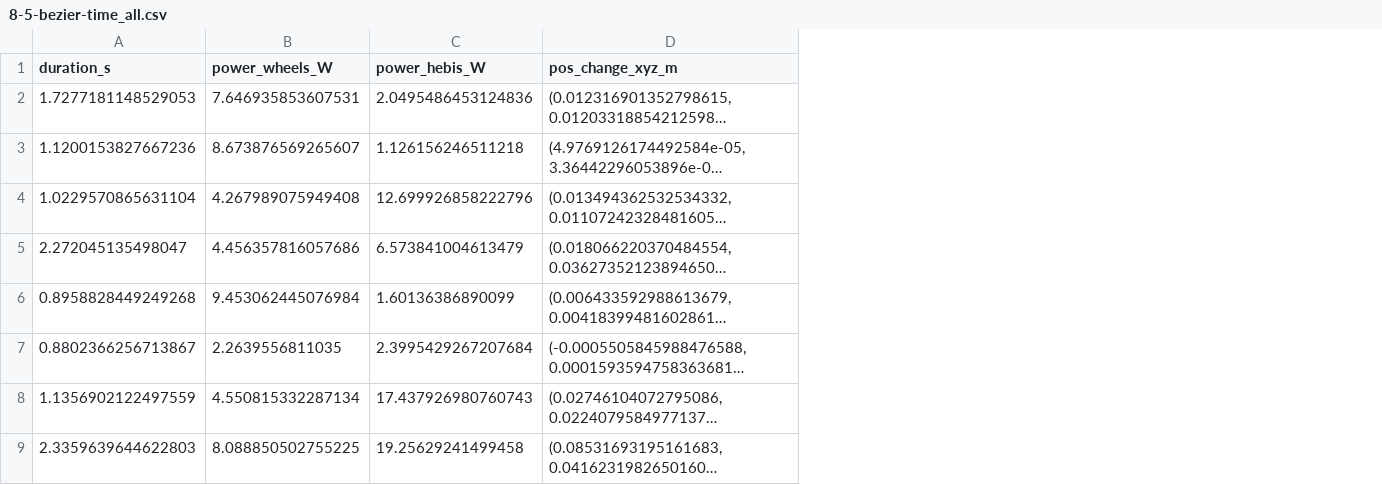
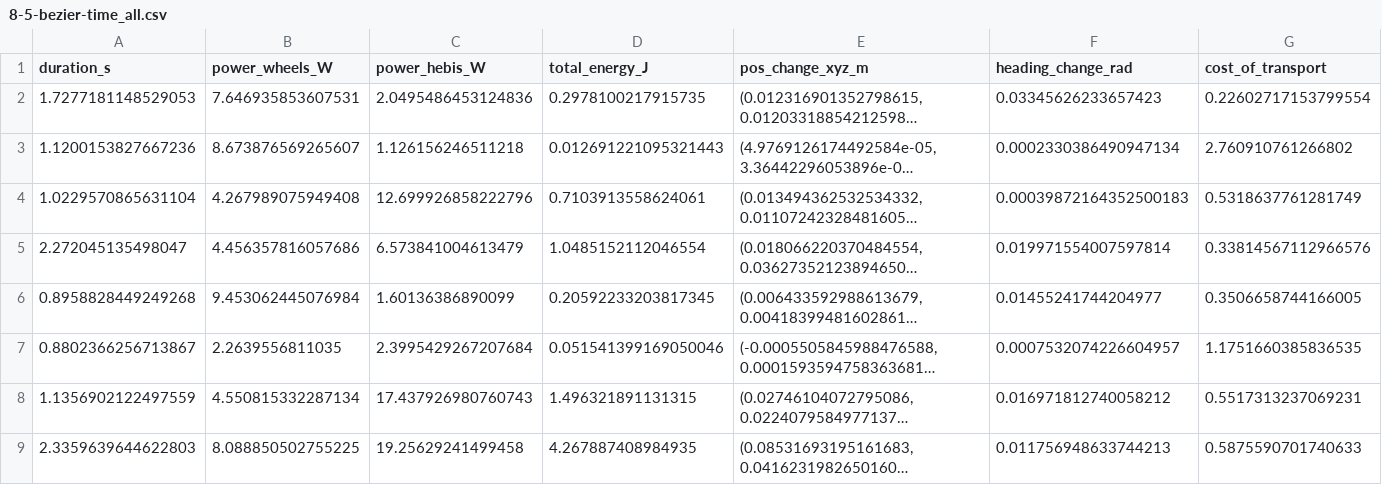
Before and after one commit to minhn02/stm_gait_control, a CSV file: results/8-5-bezier-time_all.csv, drawn as a sheet; only a part is shown; long unchanged cells end in …; the diff names each change by its address in the sheet, - before the commit and + after, or states it on an @@ line.

Commit message:
Add calculated results

```diff
--- a/results/8-5-bezier-time_all.csv
+++ b/results/8-5-bezier-time_all.csv
+column D (total_energy_J), rows 2-9: 0.2978100217915735 | 0.012691221095321443 | 0.7103913558624061 | 1.0485152112046554 | 0.20592233203817345 | 0.051541399169050046 | 1.496321891131315 | 4.267887408984935
+column F (heading_change_rad), rows 2-9: 0.03345626233657423 | 0.0002330386490947134 | 0.00039872164352500183 | 0.019971554007597814 | 0.01455241744204977 | 0.0007532074226604957 | 0.016971812740058212 | 0.011756948633744213
+column G (cost_of_transport), rows 2-9: 0.22602717153799554 | 2.760910761266802 | 0.5318637761281749 | 0.33814567112966576 | 0.3506658744166005 | 1.1751660385836535 | 0.5517313237069231 | 0.5875590701740633
```
Also changed, not shown: results/8-5-bezier-balanced_all.csv, results/8-5-bezier-heading_all.csv, 17 other files.
